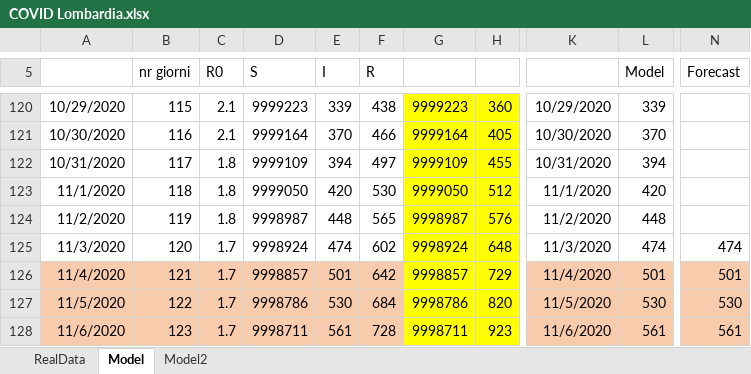
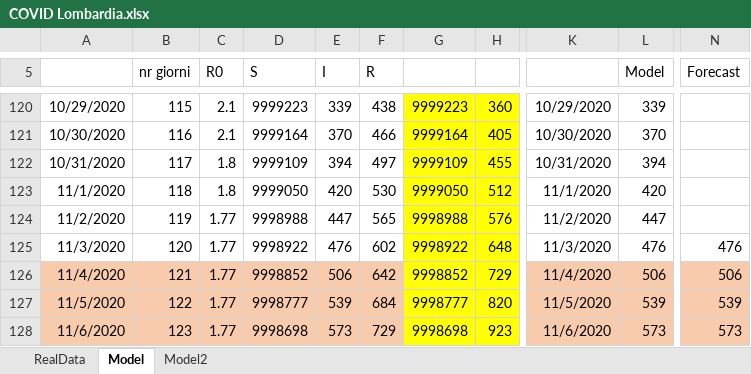
Before and after one commit to andreamartinelli1974/COVID-19, an Excel workbook: COVID_EXCEL/COVID Lombardia.xlsx, sheet Model, drawn as a sheet; only a part is shown, gaps mark what is left out; values as stored, in another font and other column widths than the file's, no borders; charts and pictures not drawn; the diff covers the shown part only; the diff names each change by its address in the sheet, - before the commit and + after, or states it on an @@ line.

```diff
--- a/COVID_EXCEL/COVID Lombardia.xlsx (sheet Model)
+++ b/COVID_EXCEL/COVID Lombardia.xlsx (sheet Model)
-C124 (R0): 1.8
+C124 (R0): 1.77
-D124 (S): 9998987
+D124 (S): 9998988
-E124 (I): 448
+E124 (I): 447
-G124: 9998987
+G124: 9998988
-L124 (Model): 448
+L124 (Model): 447
-C125:C128 (R0): 1.7
+C125:C128 (R0): 1.77
-D125 (S): 9998924
+D125 (S): 9998922
-E125 (I): 474
+E125 (I): 476
-G125: 9998924
+G125: 9998922
-L125 (Model): 474
+L125 (Model): 476
-N125 (Forecast): 474
+N125 (Forecast): 476
-D126 (S): 9998857
+D126 (S): 9998852
-E126 (I): 501
+E126 (I): 506
-G126: 9998857
+G126: 9998852
-L126 (Model): 501
+L126 (Model): 506
-N126 (Forecast): 501
+N126 (Forecast): 506
-D127 (S): 9998786
+D127 (S): 9998777
-E127 (I): 530
+E127 (I): 539
-G127: 9998786
+G127: 9998777
-L127 (Model): 530
+L127 (Model): 539
-N127 (Forecast): 530
+N127 (Forecast): 539
-D128 (S): 9998711
+D128 (S): 9998698
-E128 (I): 561
+E128 (I): 573
-F128 (R): 728
+F128 (R): 729
-G128: 9998711
+G128: 9998698
-L128 (Model): 561
+L128 (Model): 573
-N128 (Forecast): 561
+N128 (Forecast): 573
```
Also changed, not shown: 70 edited cells elsewhere in this sheet, sheet RealData, charts or pictures, COVID_EXCEL/COVID III.xlsx.
